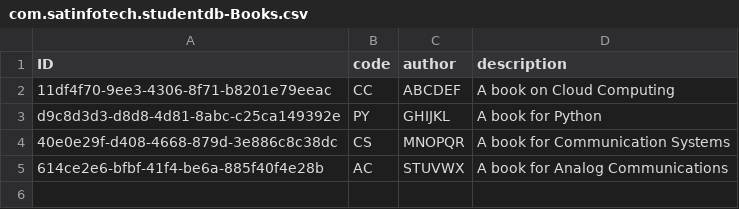
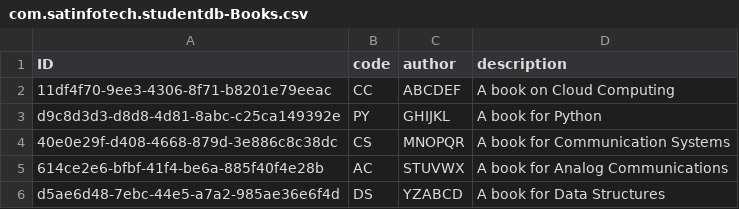
Before and after one commit to Dipendra-Thakuri/SAP-BTP, a CSV file: db/data/com.satinfotech.studentdb-Books.csv, drawn as a sheet.

Commit message:
New line in Books.csv

```diff
--- a/db/data/com.satinfotech.studentdb-Books.csv
+++ b/db/data/com.satinfotech.studentdb-Books.csv
@@ -5 +5,2 @@ d9c8d3d3-d8d8-4d81-8abc-c25ca149392e,PY,"GHIJKL","A book for Python"
 614ce2e6-bfbf-41f4-be6a-885f40f4e28b,AC,"STUVWX","A book for Analog Communications"
+d5ae6d48-7ebc-44e5-a7a2-985ae36e6f4d,DS,"YZABCD","A book for Data Structures"
```
